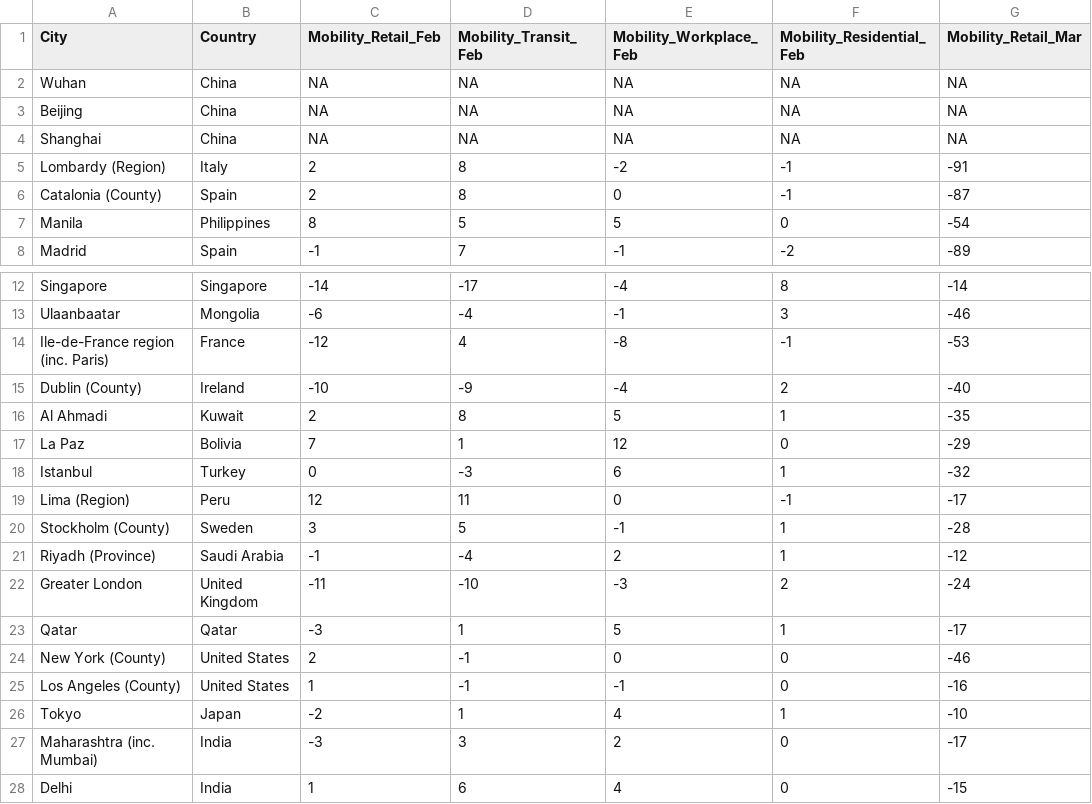
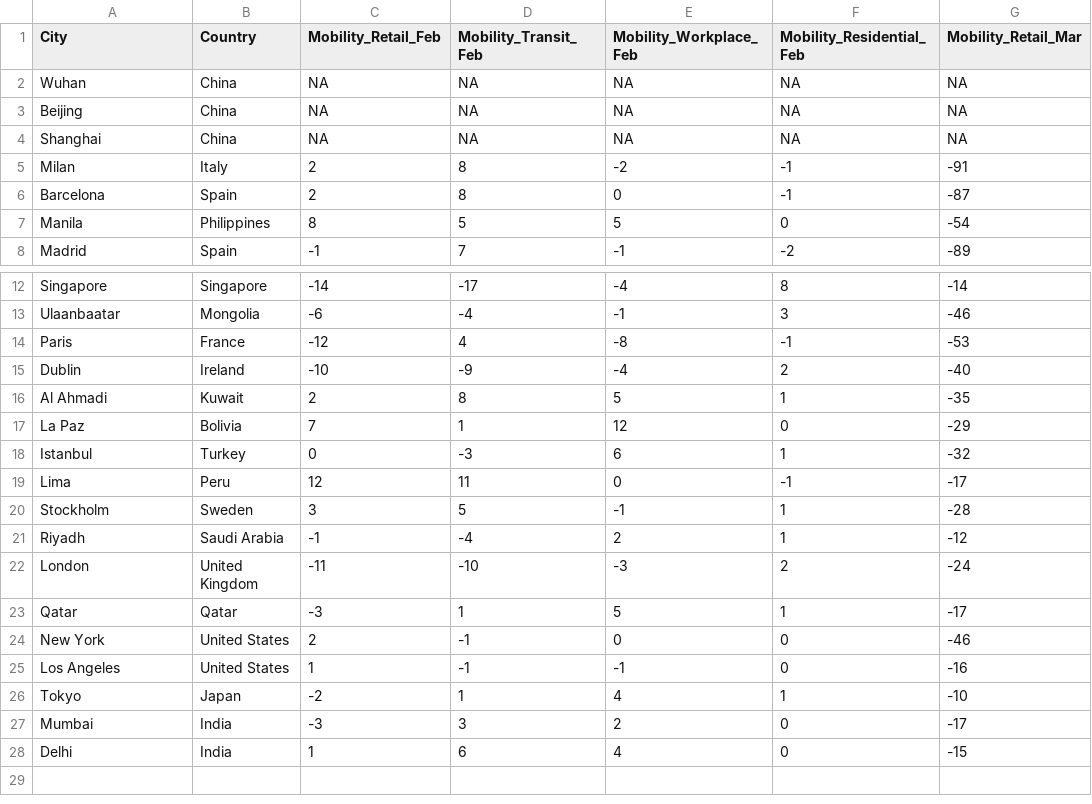
Before and after one commit to fcorowe/covid_energy, a CSV file: data/cities_data_revised.csv, drawn as a sheet; only a part is shown, gaps mark what is left out; the diff names each change by its address in the sheet, - before the commit and + after, or states it on an @@ line.

Commit message:
Update cities_data_revised.csv

```diff
--- a/data/cities_data_revised.csv
+++ b/data/cities_data_revised.csv
-A5 (City): Lombardy (Region)
+A5 (City): Milan
-A6 (City): Catalonia (County)
+A6 (City): Barcelona
-A14 (City): Ile-de-France region (inc. Paris)
+A14 (City): Paris
-A15 (City): Dublin (County)
+A15 (City): Dublin
-A19 (City): Lima (Region)
+A19 (City): Lima
-A20 (City): Stockholm (County)
+A20 (City): Stockholm
-A21 (City): Riyadh (Province)
+A21 (City): Riyadh
-A22 (City): Greater London
+A22 (City): London
-A24 (City): New York (County)
+A24 (City): New York
-A25 (City): Los Angeles (County)
+A25 (City): Los Angeles
-A27 (City): Maharashtra (inc. Mumbai)
+A27 (City): Mumbai
```
